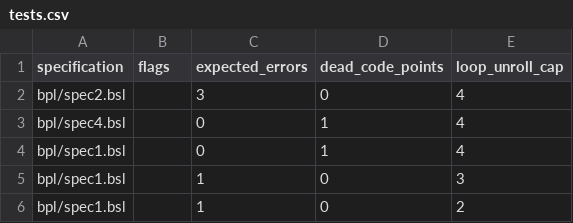
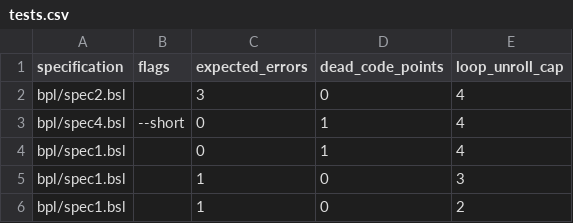
Before and after one commit to ywelsch/bcverifier, a CSV file: libraries/cbext/tests.csv, drawn as a sheet.

Commit message:
make the test case for cbext faster (since it is part of the test suit)

```diff
--- a/libraries/cbext/tests.csv
+++ b/libraries/cbext/tests.csv
@@ -2,3 +2,3 @@
 "bpl/spec2.bsl",""     ,3                ,0                 ,4
-"bpl/spec4.bsl",""     ,0                ,1                 ,4
+"bpl/spec4.bsl","--short"     ,0                ,1                 ,4
 "bpl/spec1.bsl",""     ,0                ,1                 ,4
```
Also changed, not shown: 1 other file.
